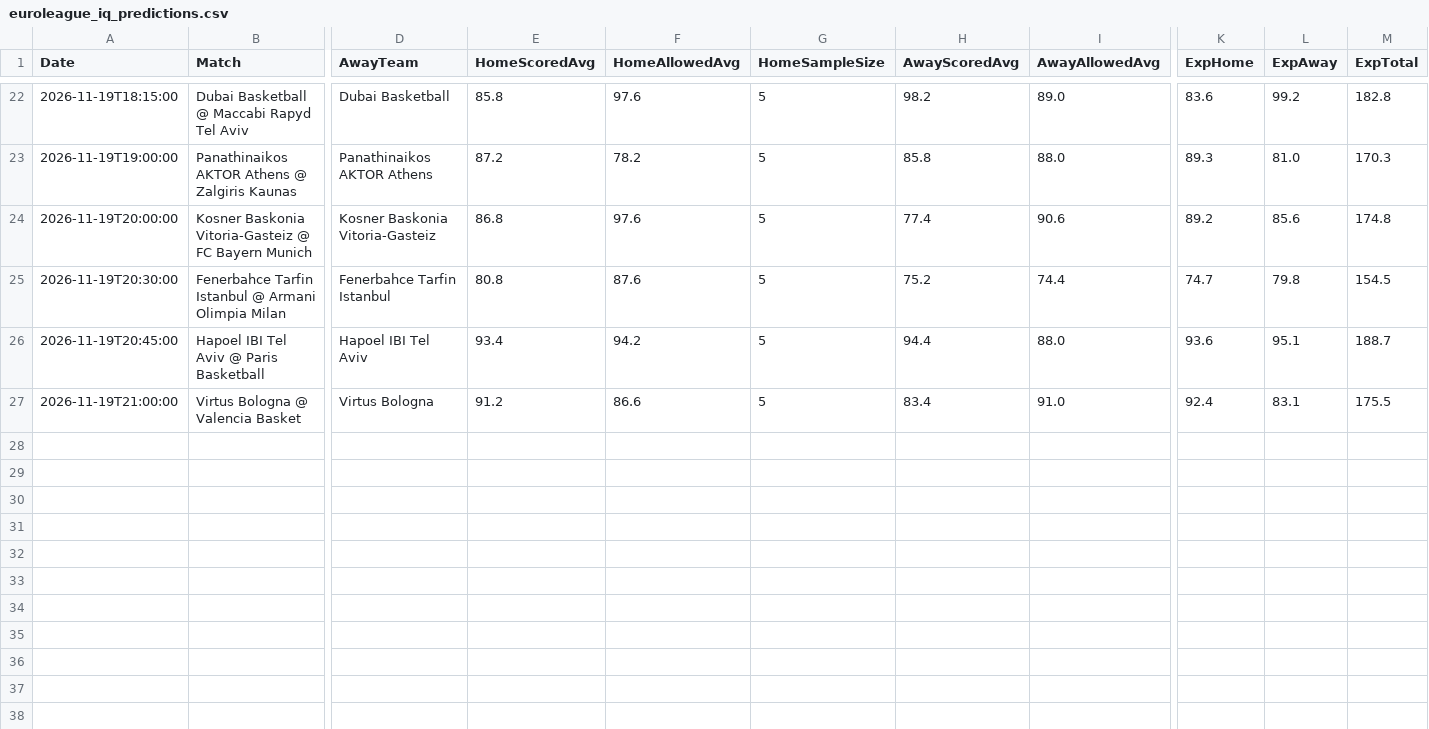
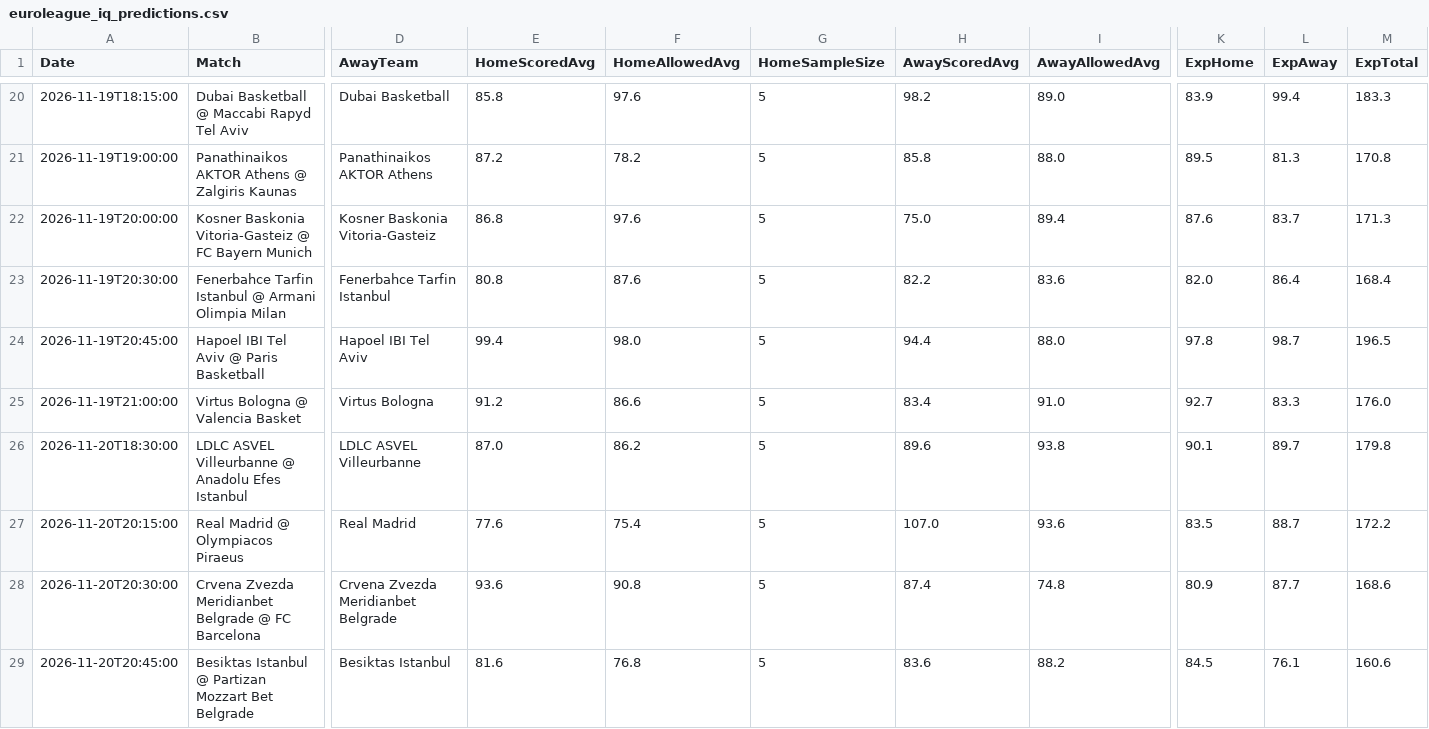
Before and after one commit to niibaboo/SportsIQ, a CSV file: docs/euroleague_iq_predictions.csv, drawn as a sheet; only a part is shown, gaps mark what is left out; addresses are those after the commit; rows hold the shown columns only; the diff covers the shown part only; the diff names each change by its address in the sheet, - before the commit and + after, or states it on an @@ line.

```diff
--- a/docs/euroleague_iq_predictions.csv
+++ b/docs/euroleague_iq_predictions.csv
-K20 (ExpHome): 83.6
+K20 (ExpHome): 83.9
-L20 (ExpAway): 99.2
+L20 (ExpAway): 99.4
-M20 (ExpTotal): 182.8
+M20 (ExpTotal): 183.3
-K21 (ExpHome): 89.3
+K21 (ExpHome): 89.5
-L21 (ExpAway): 81.0
+L21 (ExpAway): 81.3
-M21 (ExpTotal): 170.3
+M21 (ExpTotal): 170.8
-H22 (AwayScoredAvg): 77.4
+H22 (AwayScoredAvg): 75.0
-I22 (AwayAllowedAvg): 90.6
+I22 (AwayAllowedAvg): 89.4
-K22 (ExpHome): 89.2
+K22 (ExpHome): 87.6
-L22 (ExpAway): 85.6
+L22 (ExpAway): 83.7
-M22 (ExpTotal): 174.8
+M22 (ExpTotal): 171.3
-H23 (AwayScoredAvg): 75.2
+H23 (AwayScoredAvg): 82.2
-I23 (AwayAllowedAvg): 74.4
+I23 (AwayAllowedAvg): 83.6
-K23 (ExpHome): 74.7
+K23 (ExpHome): 82.0
-L23 (ExpAway): 79.8
+L23 (ExpAway): 86.4
-M23 (ExpTotal): 154.5
+M23 (ExpTotal): 168.4
-E24 (HomeScoredAvg): 93.4
+E24 (HomeScoredAvg): 99.4
-F24 (HomeAllowedAvg): 94.2
+F24 (HomeAllowedAvg): 98.0
-K24 (ExpHome): 93.6
+K24 (ExpHome): 97.8
-L24 (ExpAway): 95.1
+L24 (ExpAway): 98.7
-M24 (ExpTotal): 188.7
+M24 (ExpTotal): 196.5
-K25 (ExpHome): 92.4
+K25 (ExpHome): 92.7
-L25 (ExpAway): 83.1
+L25 (ExpAway): 83.3
-M25 (ExpTotal): 175.5
+M25 (ExpTotal): 176.0
+row 26: 2026-11-20T18:30:00 | LDLC ASVEL Villeurbanne @ Anadolu Efes Istanbul | LDLC ASVEL Villeurbanne | 87.0 | 86.2 | 5 | 89.6 | 93.8 | 90.1 | 89.7 | 179.8
+row 27: 2026-11-20T20:15:00 | Real Madrid @ Olympiacos Piraeus | Real Madrid | 77.6 | 75.4 | 5 | 107.0 | 93.6 | 83.5 | 88.7 | 172.2
+row 28: 2026-11-20T20:30:00 | Crvena Zvezda Meridianbet Belgrade @ FC Barcelona | Crvena Zvezda Meridianbet Belgrade | 93.6 | 90.8 | 5 | 87.4 | 74.8 | 80.9 | 87.7 | 168.6
+row 29: 2026-11-20T20:45:00 | Besiktas Istanbul @ Partizan Mozzart Bet Belgrade | Besiktas Istanbul | 81.6 | 76.8 | 5 | 83.6 | 88.2 | 84.5 | 76.1 | 160.6
```
Also changed, not shown: 2 removed rows and 62 edited cells elsewhere in this file, 5 other files.
